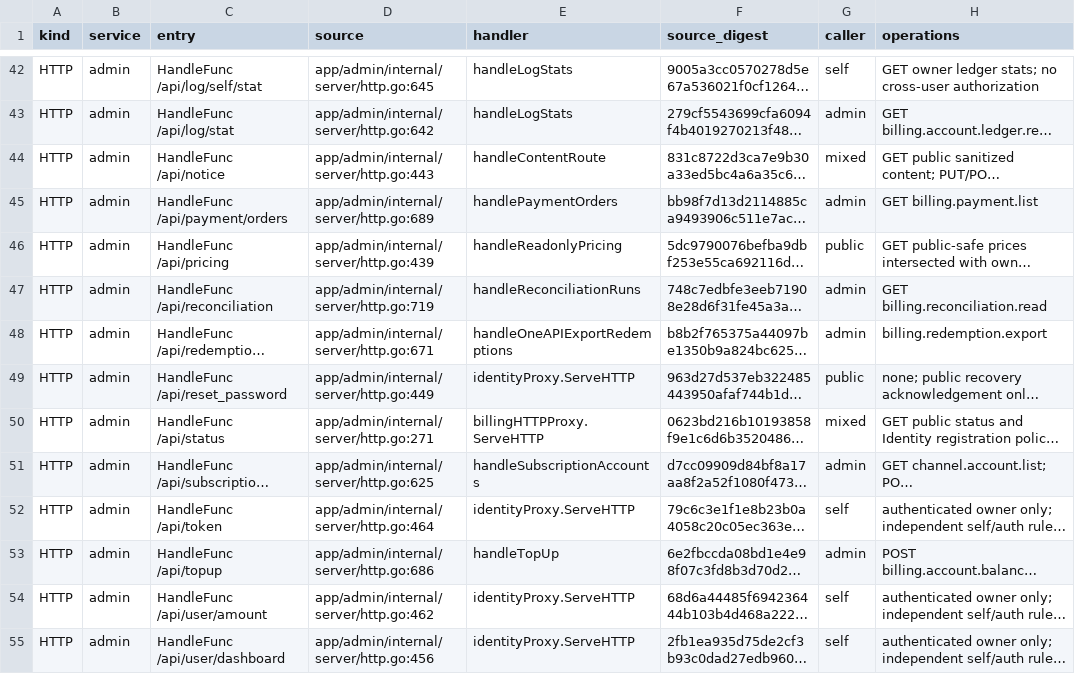
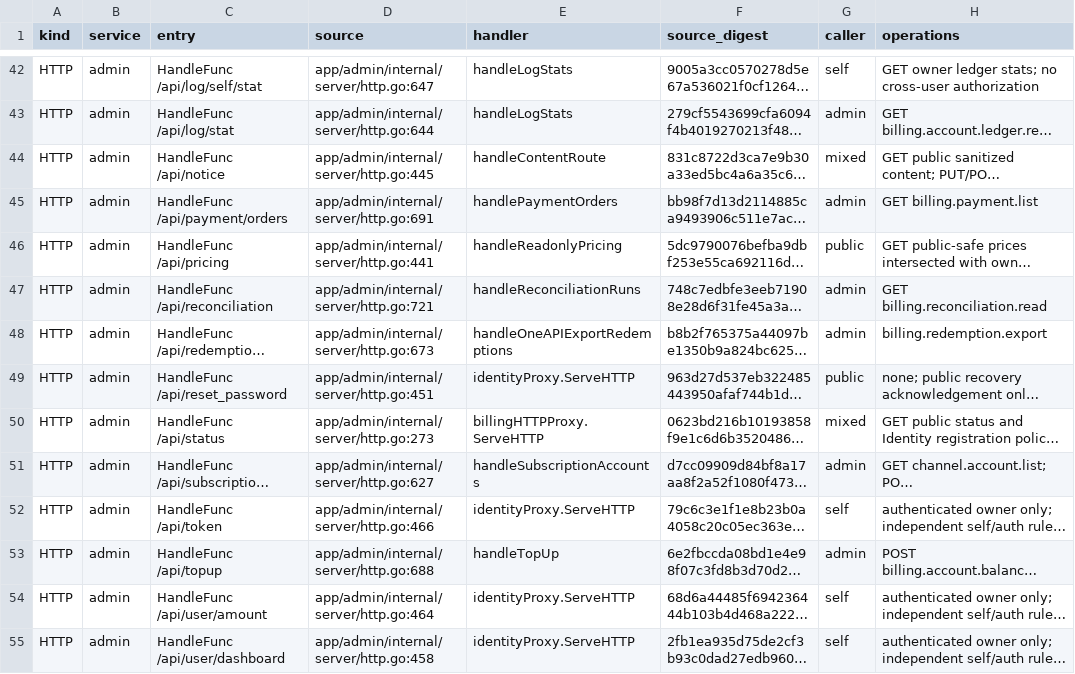
Before and after one commit to mengbin92/micro-one-api, a CSV file: docs/design/rbac/entry-matrix.csv, drawn as a sheet; only a part is shown, gaps mark what is left out; long unchanged cells end in …; the diff covers the shown part only; the diff names each change by its address in the sheet, - before the commit and + after, or states it on an @@ line.

Commit message:
fix(admin): preserve security verification reasons through BFF
The shared BFF error response discarded Identity ErrorInfo reasons after the gRPC round trip. Managed credential and email operations returned an ordinary 403, preventing the browser from opening step-up verification or identifying required MFA enrollment.

Expose only STEP_UP_REQUIRED and MFA_ENROLLMENT_REQUIRED through the existing sanitized error response. Add transport-roundtrip regressions, keep ordinary permission reasons private, and refresh the reviewed HTTP/source facts. Full Admin server tests and the aggregate verification gate pass.

```diff
--- a/docs/design/rbac/entry-matrix.csv
+++ b/docs/design/rbac/entry-matrix.csv
-D42 (source): app/admin/internal/server/http.go:645
+D42 (source): app/admin/internal/server/http.go:647
-D43 (source): app/admin/internal/server/http.go:642
+D43 (source): app/admin/internal/server/http.go:644
-D44 (source): app/admin/internal/server/http.go:443
+D44 (source): app/admin/internal/server/http.go:445
-D45 (source): app/admin/internal/server/http.go:689
+D45 (source): app/admin/internal/server/http.go:691
-D46 (source): app/admin/internal/server/http.go:439
+D46 (source): app/admin/internal/server/http.go:441
-D47 (source): app/admin/internal/server/http.go:719
+D47 (source): app/admin/internal/server/http.go:721
-D48 (source): app/admin/internal/server/http.go:671
+D48 (source): app/admin/internal/server/http.go:673
-D49 (source): app/admin/internal/server/http.go:449
+D49 (source): app/admin/internal/server/http.go:451
-D50 (source): app/admin/internal/server/http.go:271
+D50 (source): app/admin/internal/server/http.go:273
-D51 (source): app/admin/internal/server/http.go:625
+D51 (source): app/admin/internal/server/http.go:627
-D52 (source): app/admin/internal/server/http.go:464
+D52 (source): app/admin/internal/server/http.go:466
-D53 (source): app/admin/internal/server/http.go:686
+D53 (source): app/admin/internal/server/http.go:688
-D54 (source): app/admin/internal/server/http.go:462
+D54 (source): app/admin/internal/server/http.go:464
-D55 (source): app/admin/internal/server/http.go:456
+D55 (source): app/admin/internal/server/http.go:458
```
Also changed, not shown: 131 edited cells elsewhere in this file, 2 other files.
